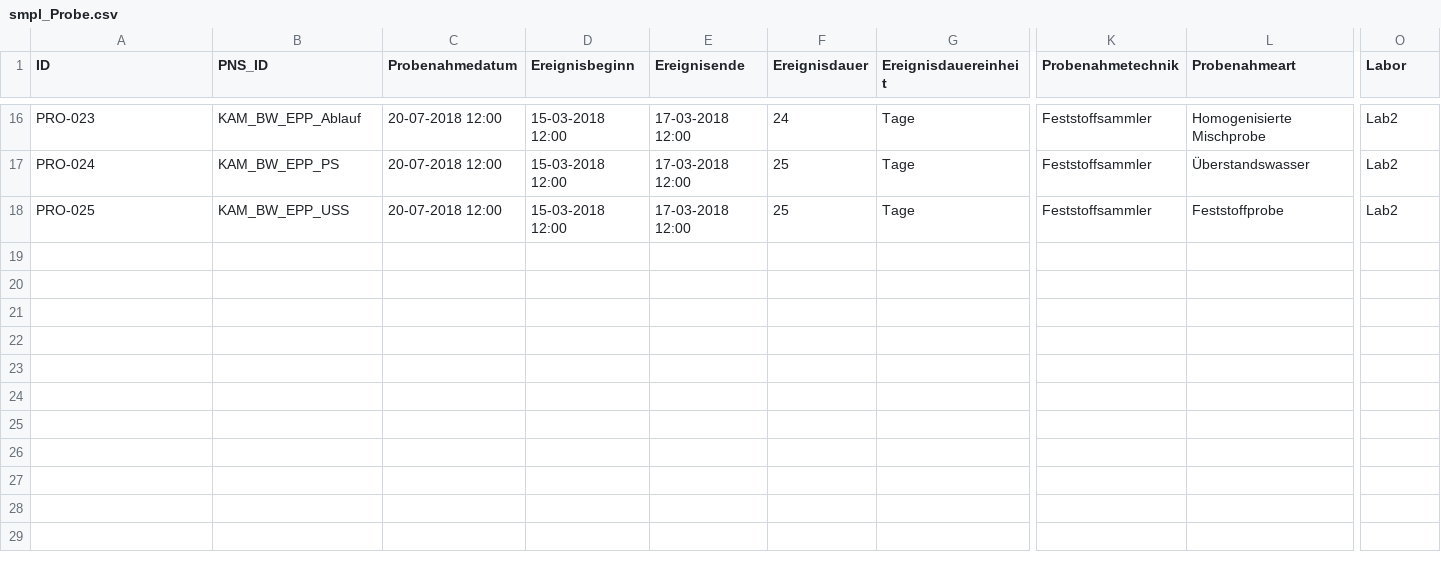
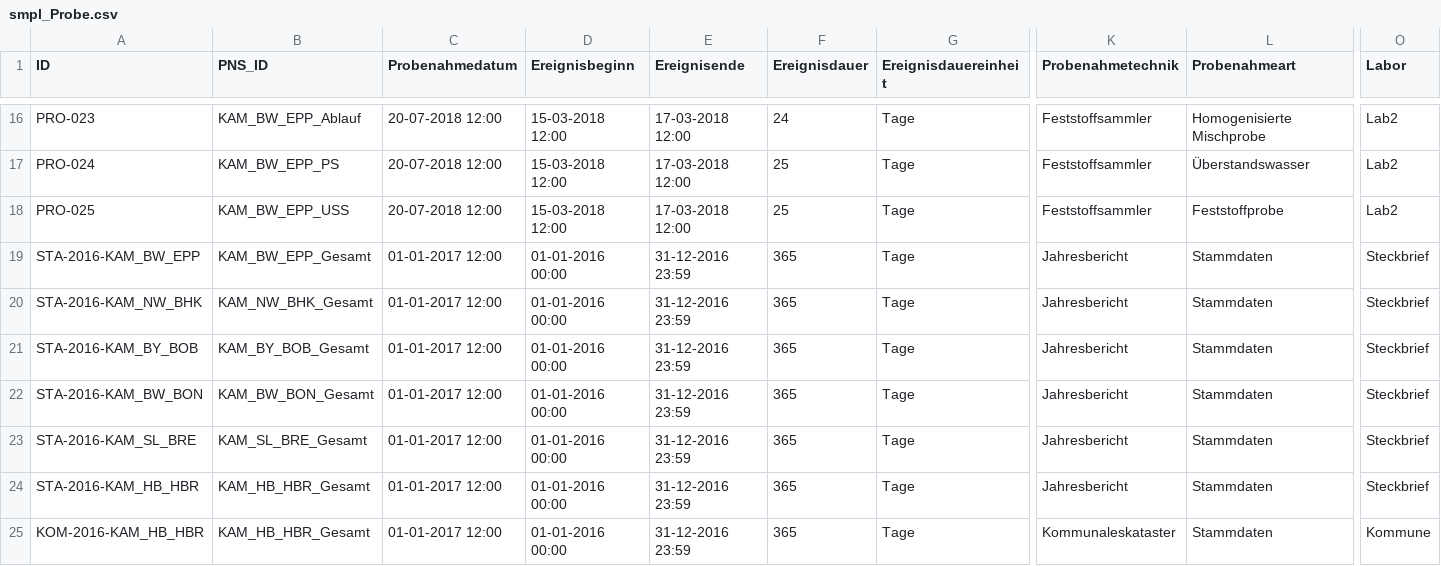
Before and after one commit to 52North/dakamon-r-tools, a CSV file: Daten/smpl_Probe.csv, drawn as a sheet; only a part is shown, gaps mark what is left out; rows hold the shown columns only; the diff names each change by its address in the sheet, - before the commit and + after, or states it on an @@ line.

Commit message:
Sample data update

```diff
--- a/Daten/smpl_Probe.csv
+++ b/Daten/smpl_Probe.csv
+row 19: STA-2016-KAM_BW_EPP | KAM_BW_EPP_Gesamt | 01-01-2017 12:00 | 01-01-2016 00:00 | 31-12-2016 23:59 | 365 | Tage | Jahresbericht | Stammdaten | Steckbrief
+row 20: STA-2016-KAM_NW_BHK | KAM_NW_BHK_Gesamt | 01-01-2017 12:00 | 01-01-2016 00:00 | 31-12-2016 23:59 | 365 | Tage | Jahresbericht | Stammdaten | Steckbrief
+row 21: STA-2016-KAM_BY_BOB | KAM_BY_BOB_Gesamt | 01-01-2017 12:00 | 01-01-2016 00:00 | 31-12-2016 23:59 | 365 | Tage | Jahresbericht | Stammdaten | Steckbrief
+row 22: STA-2016-KAM_BW_BON | KAM_BW_BON_Gesamt | 01-01-2017 12:00 | 01-01-2016 00:00 | 31-12-2016 23:59 | 365 | Tage | Jahresbericht | Stammdaten | Steckbrief
+row 23: STA-2016-KAM_SL_BRE | KAM_SL_BRE_Gesamt | 01-01-2017 12:00 | 01-01-2016 00:00 | 31-12-2016 23:59 | 365 | Tage | Jahresbericht | Stammdaten | Steckbrief
+row 24: STA-2016-KAM_HB_HBR | KAM_HB_HBR_Gesamt | 01-01-2017 12:00 | 01-01-2016 00:00 | 31-12-2016 23:59 | 365 | Tage | Jahresbericht | Stammdaten | Steckbrief
+row 25: KOM-2016-KAM_HB_HBR | KAM_HB_HBR_Gesamt | 01-01-2017 12:00 | 01-01-2016 00:00 | 31-12-2016 23:59 | 365 | Tage | Kommunaleskataster | Stammdaten | Kommune
```
Also changed, not shown: Daten/smpl_Ort.csv, 6 other files.
